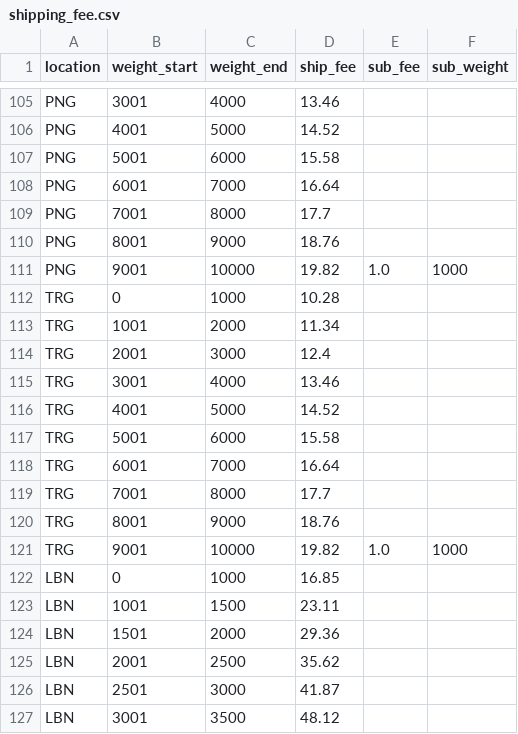
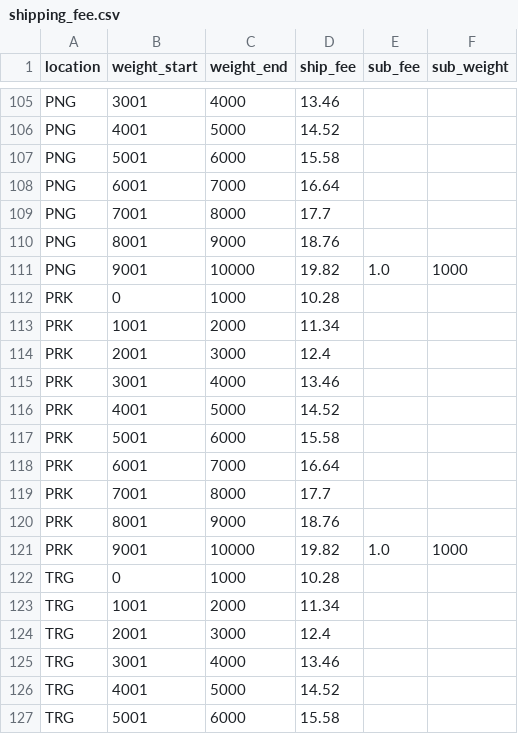
Before and after one commit to yuanjie8629/FYP-InvMgmtSys, a CSV file: shipment/shipping_fee.csv, drawn as a sheet; only a part is shown, gaps mark what is left out; the shorter side is filled out with more unchanged rows.

```diff
--- a/shipment/shipping_fee.csv
+++ b/shipment/shipping_fee.csv
@@ -111,2 +111,12 @@ PNG,8001,9000,18.76,,
 PNG,9001,10000,19.82,1.0,1000
+PRK,0,1000,10.28,,
+PRK,1001,2000,11.34,,
+PRK,2001,3000,12.4,,
+PRK,3001,4000,13.46,,
+PRK,4001,5000,14.52,,
+PRK,5001,6000,15.58,,
+PRK,6001,7000,16.64,,
+PRK,7001,8000,17.7,,
+PRK,8001,9000,18.76,,
+PRK,9001,10000,19.82,1.0,1000
 TRG,0,1000,10.28,,
```
Also changed, not shown: 48 other files.
